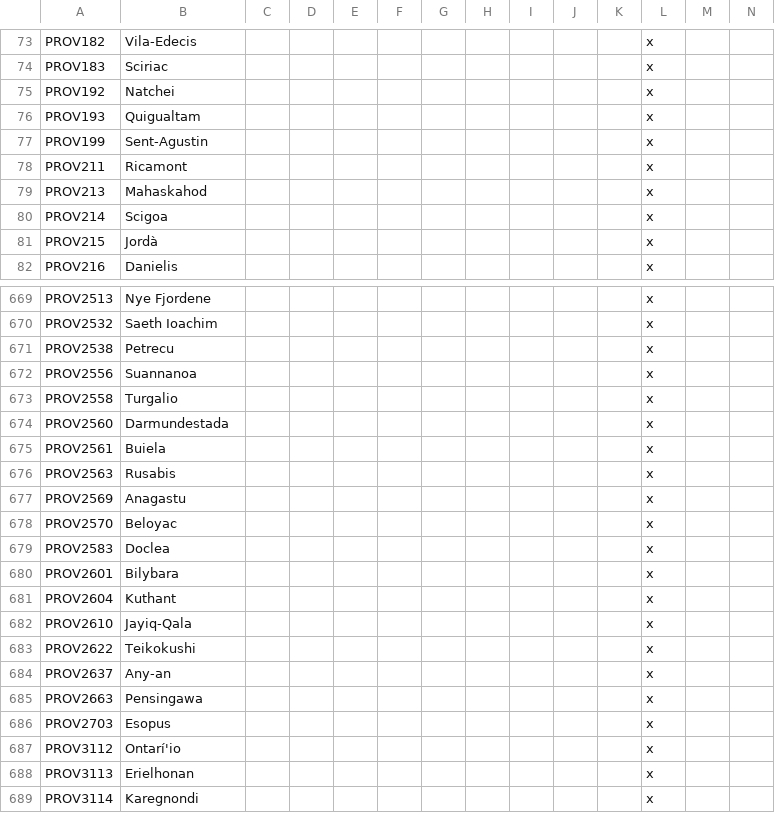
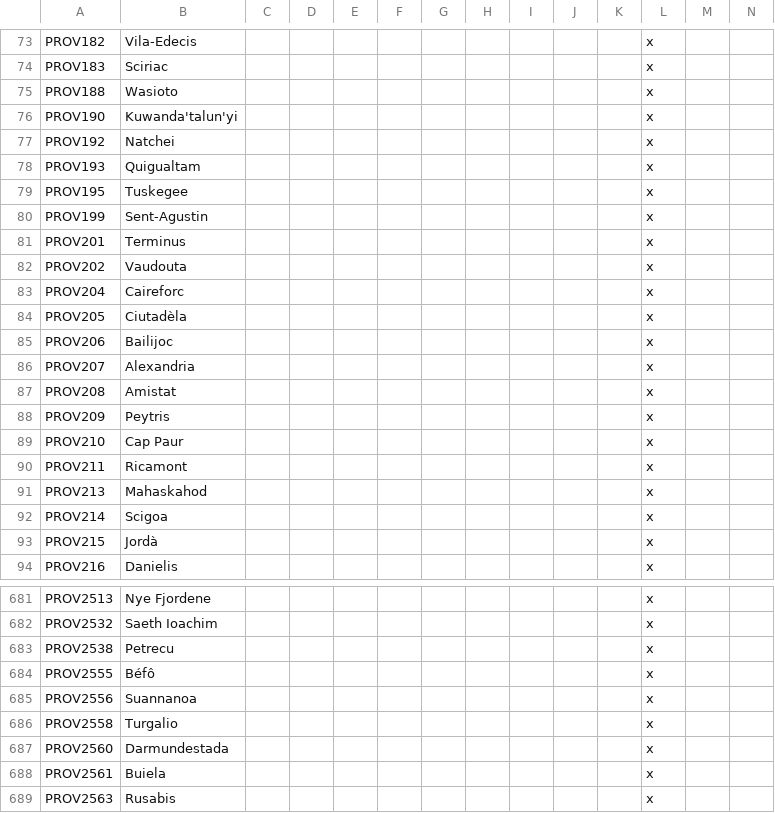
Before and after one commit to Ofaloaf/GothV2, a CSV file: localisation/00_province_overwrites.csv, drawn as a sheet; only a part is shown, gaps mark what is left out; the shorter side is filled out with more unchanged rows; rows hold the shown columns only; the diff names each change by its address in the sheet, - before the commit and + after, or states it on an @@ line.

```diff
--- a/localisation/00_province_overwrites.csv
+++ b/localisation/00_province_overwrites.csv
+row 75: PROV188 | Wasioto |  |  |  |  |  |  |  |  |  | x
+row 76: PROV190 | Kuwanda'talun'yi |  |  |  |  |  |  |  |  |  | x
+row 79: PROV195 | Tuskegee |  |  |  |  |  |  |  |  |  | x
+row 81: PROV201 | Terminus |  |  |  |  |  |  |  |  |  | x
+row 82: PROV202 | Vaudouta |  |  |  |  |  |  |  |  |  | x
+row 83: PROV204 | Caireforc |  |  |  |  |  |  |  |  |  | x
+row 84: PROV205 | Ciutadèla |  |  |  |  |  |  |  |  |  | x
+row 85: PROV206 | Bailijoc |  |  |  |  |  |  |  |  |  | x
+row 86: PROV207 | Alexandria |  |  |  |  |  |  |  |  |  | x
+row 87: PROV208 | Amistat |  |  |  |  |  |  |  |  |  | x
+row 88: PROV209 | Peytris |  |  |  |  |  |  |  |  |  | x
+row 89: PROV210 | Cap Paur |  |  |  |  |  |  |  |  |  | x
+row 684: PROV2555 | Béfô |  |  |  |  |  |  |  |  |  | x
```
Also changed, not shown: localisation/000_gothlp.csv, 16 other files.
